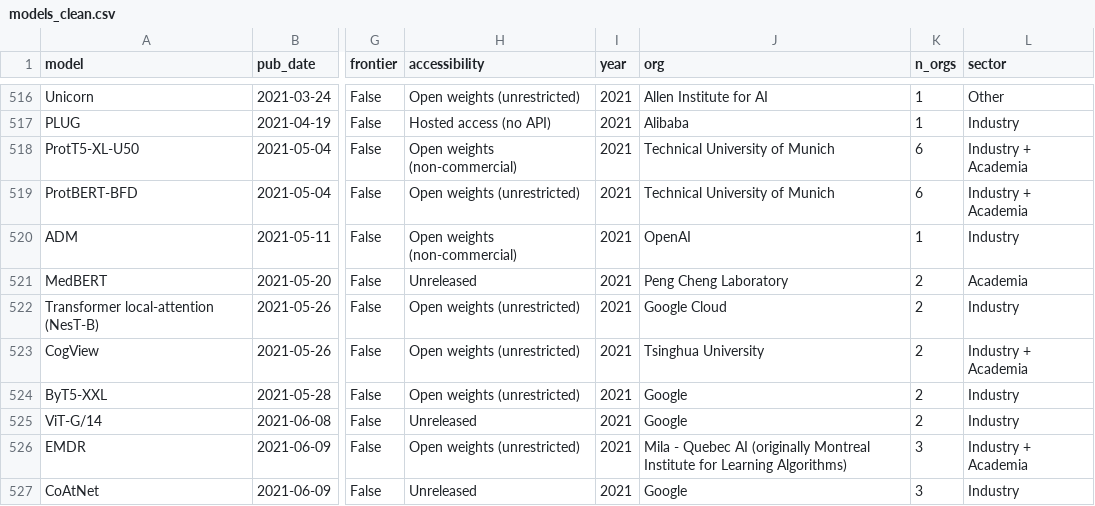
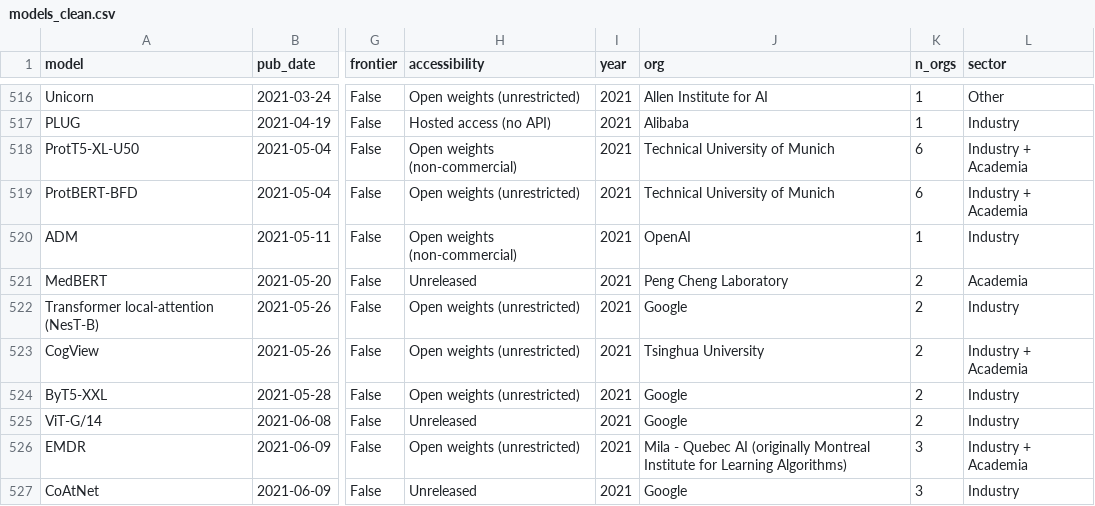
Before and after one commit to IshaniBondade/DVN-AT3, a CSV file: data/processed/models_clean.csv, drawn as a sheet; only a part is shown, gaps mark what is left out; the diff names each change by its address in the sheet, - before the commit and + after, or states it on an @@ line.

Commit message:
Merge Google Cloud into Google, rebuild data and update layout

```diff
--- a/data/processed/models_clean.csv
+++ b/data/processed/models_clean.csv
-J522 (org): Google Cloud
+J522 (org): Google
```
Also changed, not shown: 1 other file.
